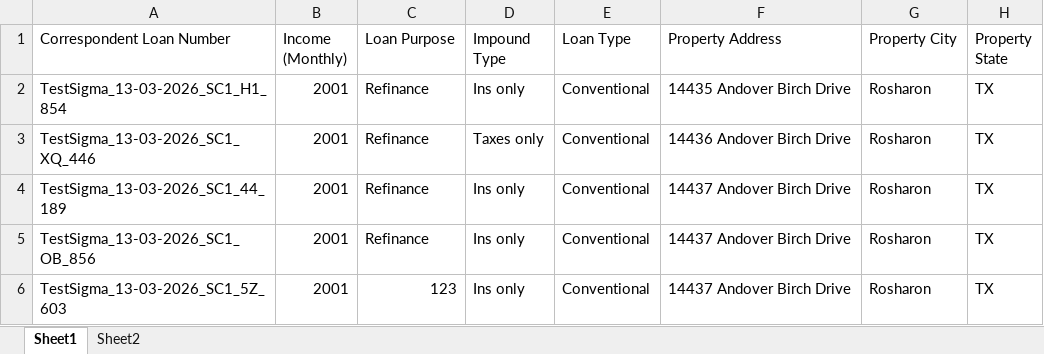
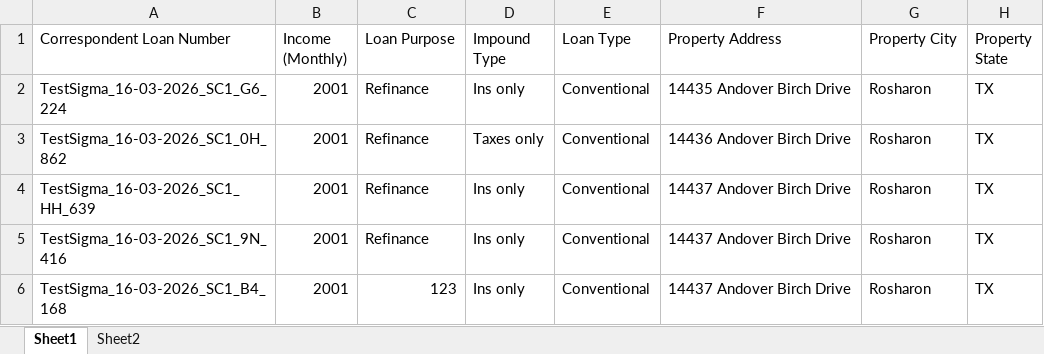
Before and after one commit to deepikadhar-bm/playwright-corr-web, an Excel workbook: uploads/Bid_file_success_error_newly_updated (12).xlsx, sheet Sheet1, drawn as a sheet; only a part is shown; values as stored, in another font and other column widths than the file's, no borders; the diff names each change by its address in the sheet, - before the commit and + after, or states it on an @@ line.

```diff
--- a/uploads/Bid_file_success_error_newly_updated (12).xlsx (sheet Sheet1)
+++ b/uploads/Bid_file_success_error_newly_updated (12).xlsx (sheet Sheet1)
-A2 (Correspondent Loan Number): TestSigma_13-03-2026_SC1_H1_854
+A2 (Correspondent Loan Number): TestSigma_16-03-2026_SC1_G6_224
-A3 (Correspondent Loan Number): TestSigma_13-03-2026_SC1_XQ_446
+A3 (Correspondent Loan Number): TestSigma_16-03-2026_SC1_0H_862
-A4 (Correspondent Loan Number): TestSigma_13-03-2026_SC1_44_189
+A4 (Correspondent Loan Number): TestSigma_16-03-2026_SC1_HH_639
-A5 (Correspondent Loan Number): TestSigma_13-03-2026_SC1_OB_856
+A5 (Correspondent Loan Number): TestSigma_16-03-2026_SC1_9N_416
-A6 (Correspondent Loan Number): TestSigma_13-03-2026_SC1_5Z_603
+A6 (Correspondent Loan Number): TestSigma_16-03-2026_SC1_B4_168
```
Also changed, not shown: uploads/Bid_file_success_error_newly_updated.xlsx, 16 other files.
